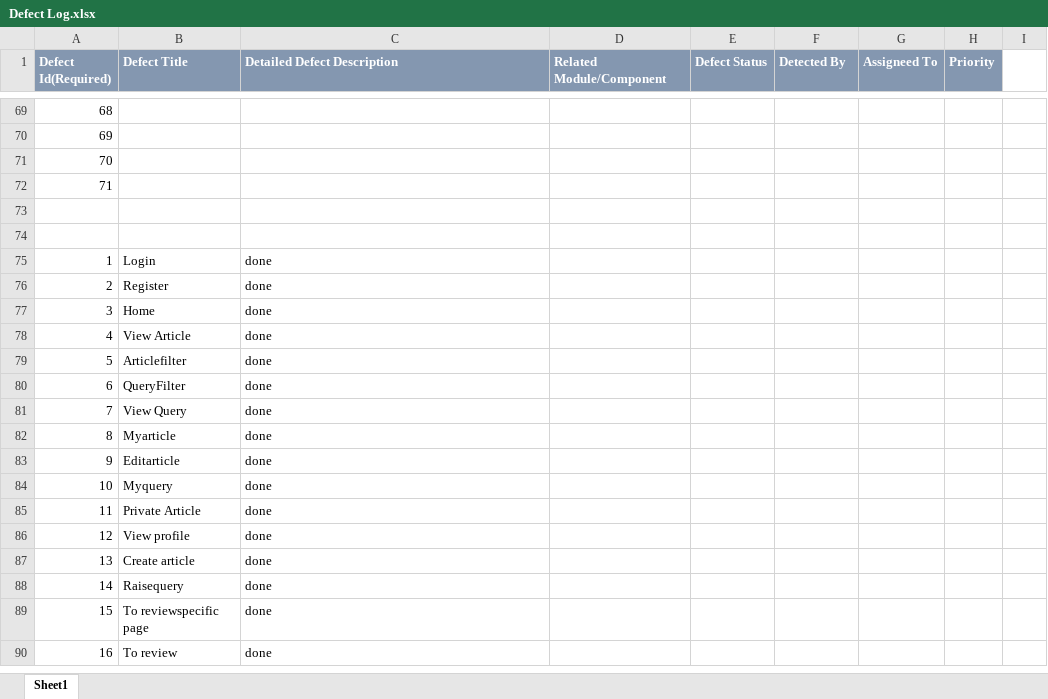
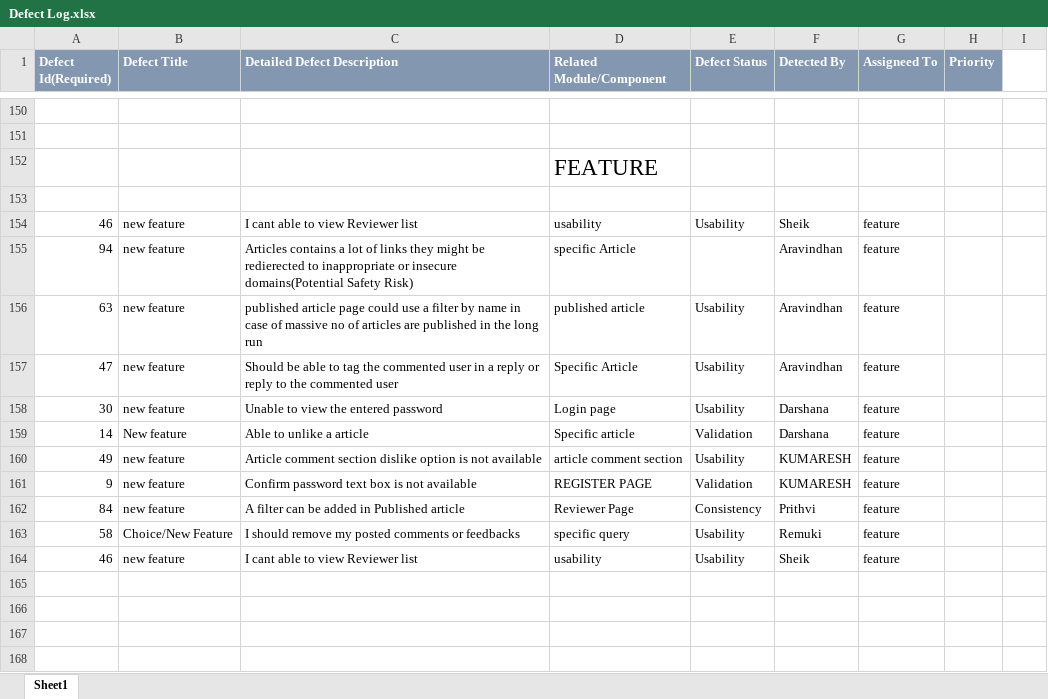
Before and after one commit to arvi9/ASPNet-WebAPI-Anngular-Project, an Excel workbook: Aurora/Testing/Defect Log.xlsx, sheet Sheet1, drawn as a sheet; only a part is shown, gaps mark what is left out; the shorter side is filled out with more unchanged rows; values as stored, in another font and other column widths than the file's, no borders; addresses are those after the commit; the diff covers the shown part only; the diff names each change by its address in the sheet, - before the commit and + after, or states it on an @@ line.

```diff
--- a/Aurora/Testing/Defect Log.xlsx (sheet Sheet1)
+++ b/Aurora/Testing/Defect Log.xlsx (sheet Sheet1)
-A150 (Defect Id(Required)): 68
+A150 (Defect Id(Required)): (empty)
-A151 (Defect Id(Required)): 69
+A151 (Defect Id(Required)): (empty)
+row 152:  |  |  | FEATURE
-A153 (Defect Id(Required)): 70
+A153 (Defect Id(Required)): (empty)
+row 154: 46 | new feature | I cant able to view Reviewer list | usability | Usability | Sheik | feature
+row 155: 94 | new feature | Articles contains a lot of links they might be redierected to inappropriate or insecure domains(Potential Safety Risk) | specific Article |  | Aravindhan | feature
+row 156: 63 | new feature | published article page could use a filter by name in case of massive no of articles are published in the long run | published article | Usability | Aravindhan | feature
+row 157: 47 | new feature | Should be able to tag the commented user in a reply or reply to the commented user | Specific Article | Usability | Aravindhan | feature
+row 158: 30 | new feature | Unable to view the entered password | Login page | Usability | Darshana | feature
+row 159: 14 | New feature | Able to unlike a article | Specific article | Validation | Darshana | feature
+row 160: 49 | new feature | Article comment section dislike option is not available | article comment section | Usability | KUMARESH | feature
+row 161: 9 | new feature | Confirm password text box is not available | REGISTER PAGE | Validation | KUMARESH | feature
+row 162: 84 | new feature | A filter can be added in Published article | Reviewer Page | Consistency | Prithvi | feature
+row 163: 58 | Choice/New Feature | I should remove my posted comments or feedbacks | specific query | Usability | Remuki | feature
+row 164: 46 | new feature | I cant able to view Reviewer list | usability | Usability | Sheik | feature
-A165 (Defect Id(Required)): 71
+A165 (Defect Id(Required)): (empty)
+row 166: (empty)
+row 167: (empty)
+row 168: (empty)
```
Also changed, not shown: 145 added rows, 3 removed rows and 12 edited cells elsewhere in this sheet, 4 other files.
